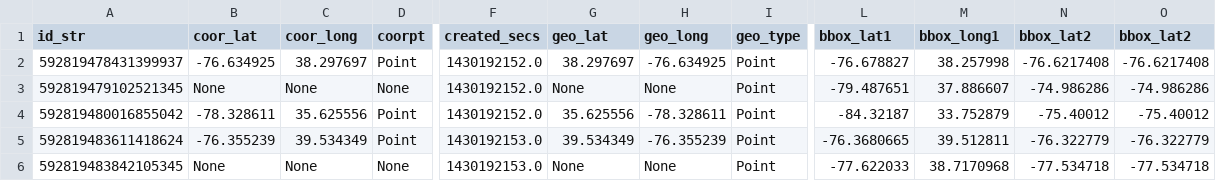
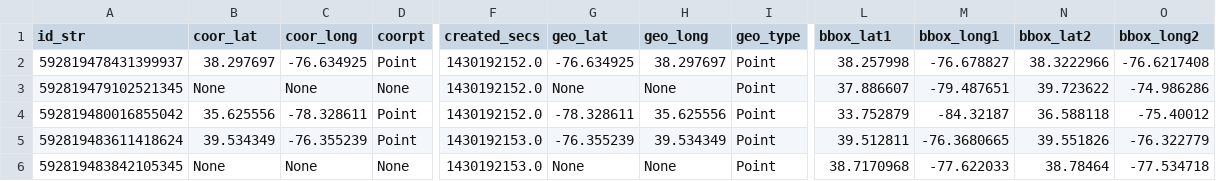
Before and after one commit to GeoBbox/geobbox, a CSV file: analysis/data/csv/micro_sample/4state_20150427-183551.csv, drawn as a sheet; only a part is shown, gaps mark what is left out; the diff names each change by its address in the sheet, - before the commit and + after, or states it on an @@ line.

```diff
--- a/analysis/data/csv/micro_sample/4state_20150427-183551.csv
+++ b/analysis/data/csv/micro_sample/4state_20150427-183551.csv
-O1: bbox_lat2
+O1: bbox_long2
-B2 (coor_lat): -76.634925
+B2 (coor_lat): 38.297697
-C2 (coor_long): 38.297697
+C2 (coor_long): -76.634925
-G2 (geo_lat): 38.297697
+G2 (geo_lat): -76.634925
-H2 (geo_long): -76.634925
+H2 (geo_long): 38.297697
-L2 (bbox_lat1): -76.678827
+L2 (bbox_lat1): 38.257998
-M2 (bbox_long1): 38.257998
+M2 (bbox_long1): -76.678827
-N2 (bbox_lat2): -76.6217408
+N2 (bbox_lat2): 38.3222966
-L3 (bbox_lat1): -79.487651
+L3 (bbox_lat1): 37.886607
-M3 (bbox_long1): 37.886607
+M3 (bbox_long1): -79.487651
-N3 (bbox_lat2): -74.986286
+N3 (bbox_lat2): 39.723622
-B4 (coor_lat): -78.328611
+B4 (coor_lat): 35.625556
-C4 (coor_long): 35.625556
+C4 (coor_long): -78.328611
-G4 (geo_lat): 35.625556
+G4 (geo_lat): -78.328611
-H4 (geo_long): -78.328611
+H4 (geo_long): 35.625556
-L4 (bbox_lat1): -84.32187
+L4 (bbox_lat1): 33.752879
-M4 (bbox_long1): 33.752879
+M4 (bbox_long1): -84.32187
-N4 (bbox_lat2): -75.40012
+N4 (bbox_lat2): 36.588118
-B5 (coor_lat): -76.355239
+B5 (coor_lat): 39.534349
-C5 (coor_long): 39.534349
+C5 (coor_long): -76.355239
-G5 (geo_lat): 39.534349
+G5 (geo_lat): -76.355239
-H5 (geo_long): -76.355239
+H5 (geo_long): 39.534349
-L5 (bbox_lat1): -76.3680665
+L5 (bbox_lat1): 39.512811
-M5 (bbox_long1): 39.512811
+M5 (bbox_long1): -76.3680665
-N5 (bbox_lat2): -76.322779
+N5 (bbox_lat2): 39.551826
-L6 (bbox_lat1): -77.622033
+L6 (bbox_lat1): 38.7170968
-M6 (bbox_long1): 38.7170968
+M6 (bbox_long1): -77.622033
-N6 (bbox_lat2): -77.534718
+N6 (bbox_lat2): 38.78464
```
Also changed, not shown: analysis/data/csv/micro_sample/4state_20150427-170951.csv, analysis/data/csv/micro_sample/4state_20150427-175929.csv, 2 other files.
